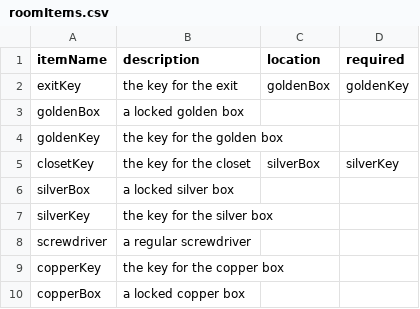
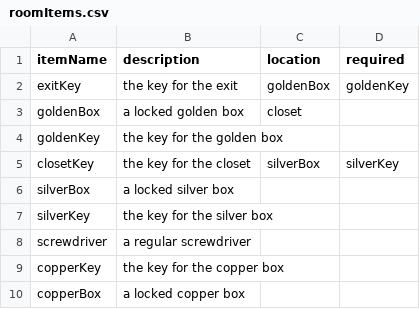
Before and after one commit to EducationShinyAppTeam/Escape_Room_Stochastic_Processes, a CSV file: roomItems.csv, drawn as a sheet.

Commit message:
Debugging 1
Debugged the following:
1) fixed the crash when copper box and key were combined
2) prevented silver box/key from getting placed behind the closet; fixed the golden box in closet

Additionally, incorporated the new mathjax trigger and reorganized the server code

```diff
--- a/roomItems.csv
+++ b/roomItems.csv
@@ -2,3 +2,3 @@
 exitKey,the key for the exit,goldenBox,goldenKey
-goldenBox,a locked golden box,,
+goldenBox,a locked golden box,closet,
 goldenKey,the key for the golden box,,
```
Also changed, not shown: 2 other files.
